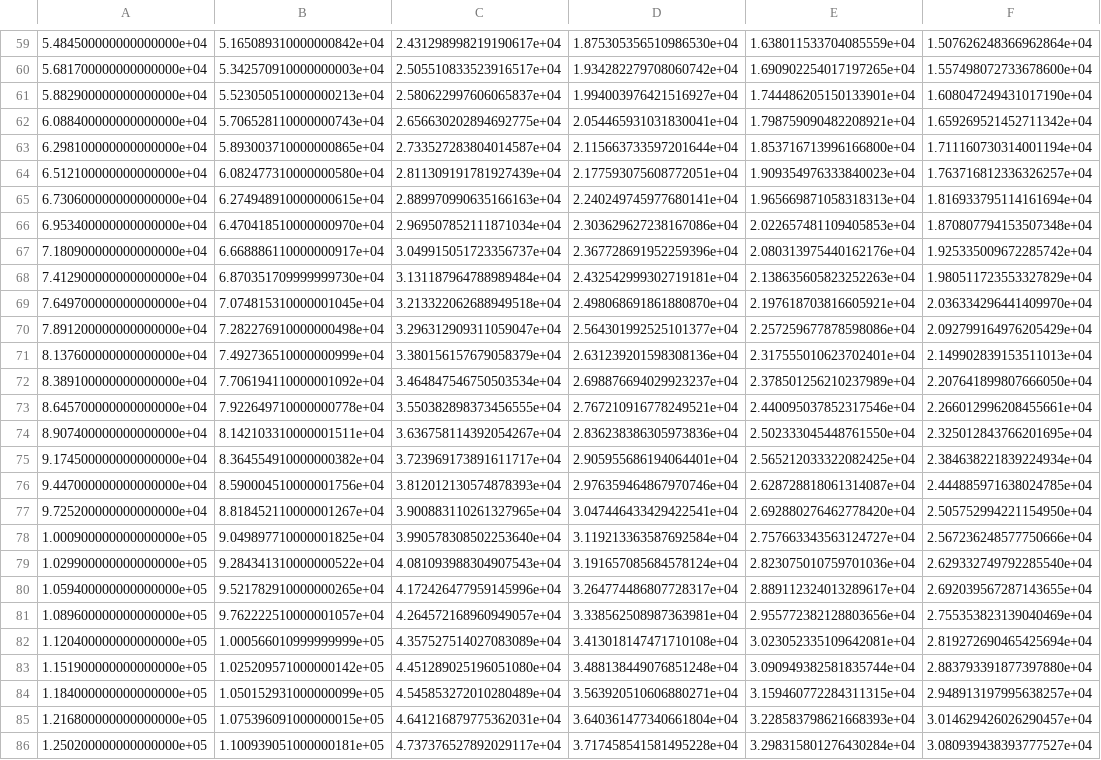
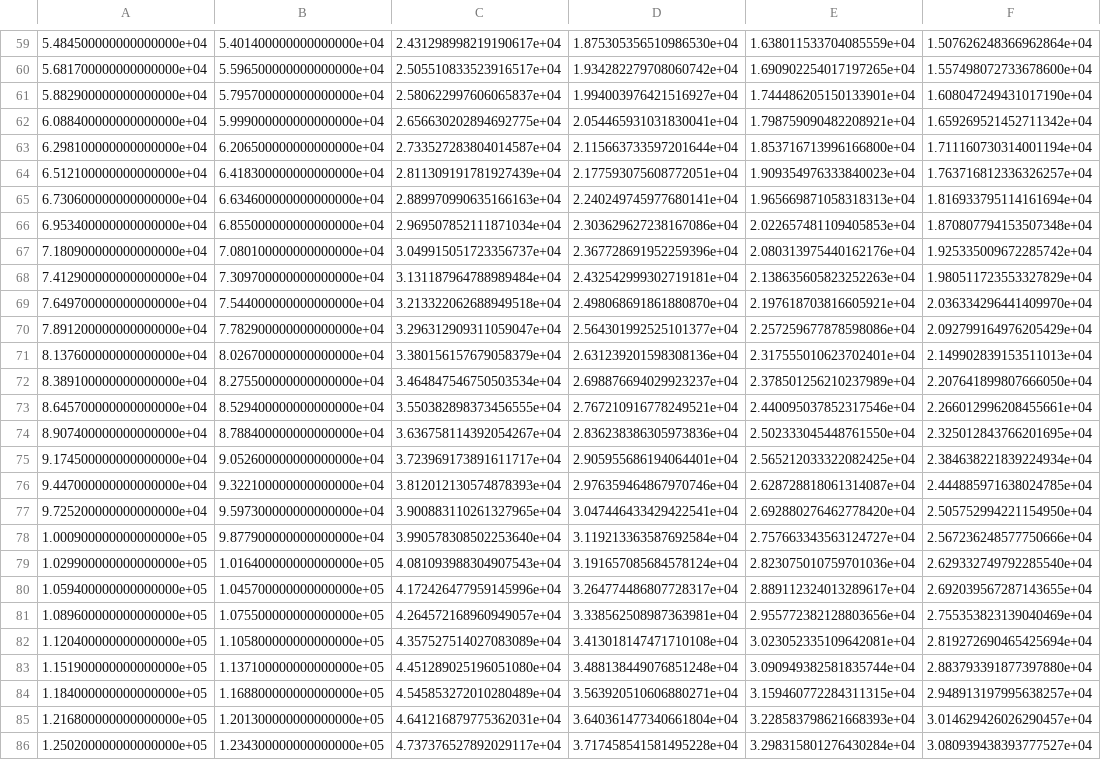
Before and after one commit to jjwalkowiak/Mean_excitation_energy, a CSV file: MEE.csv, drawn as a sheet; only a part is shown, gaps mark what is left out; the diff covers the shown part only; the diff names each change by its address in the sheet, - before the commit and + after, or states it on an @@ line.

```diff
--- a/MEE.csv
+++ b/MEE.csv
-B59: 5.165089310000000842e+04
+B59: 5.401400000000000000e+04
-B60: 5.342570910000000003e+04
+B60: 5.596500000000000000e+04
-B61: 5.523050510000000213e+04
+B61: 5.795700000000000000e+04
-B62: 5.706528110000000743e+04
+B62: 5.999000000000000000e+04
-B63: 5.893003710000000865e+04
+B63: 6.206500000000000000e+04
-B64: 6.082477310000000580e+04
+B64: 6.418300000000000000e+04
-B65: 6.274948910000000615e+04
+B65: 6.634600000000000000e+04
-B66: 6.470418510000000970e+04
+B66: 6.855000000000000000e+04
-B67: 6.668886110000000917e+04
+B67: 7.080100000000000000e+04
-B68: 6.870351709999999730e+04
+B68: 7.309700000000000000e+04
-B69: 7.074815310000001045e+04
+B69: 7.544000000000000000e+04
-B70: 7.282276910000000498e+04
+B70: 7.782900000000000000e+04
-B71: 7.492736510000000999e+04
+B71: 8.026700000000000000e+04
-B72: 7.706194110000001092e+04
+B72: 8.275500000000000000e+04
-B73: 7.922649710000000778e+04
+B73: 8.529400000000000000e+04
-B74: 8.142103310000001511e+04
+B74: 8.788400000000000000e+04
-B75: 8.364554910000000382e+04
+B75: 9.052600000000000000e+04
-B76: 8.590004510000001756e+04
+B76: 9.322100000000000000e+04
-B77: 8.818452110000001267e+04
+B77: 9.597300000000000000e+04
-B78: 9.049897710000001825e+04
+B78: 9.877900000000000000e+04
-B79: 9.284341310000000522e+04
+B79: 1.016400000000000000e+05
-B80: 9.521782910000000265e+04
+B80: 1.045700000000000000e+05
-B81: 9.762222510000001057e+04
+B81: 1.075500000000000000e+05
-B82: 1.000566010999999999e+05
+B82: 1.105800000000000000e+05
-B83: 1.025209571000000142e+05
+B83: 1.137100000000000000e+05
-B84: 1.050152931000000099e+05
+B84: 1.168800000000000000e+05
-B85: 1.075396091000000015e+05
+B85: 1.201300000000000000e+05
-B86: 1.100939051000000181e+05
+B86: 1.234300000000000000e+05
```
Also changed, not shown: 30 edited cells elsewhere in this file, 5 other files.
